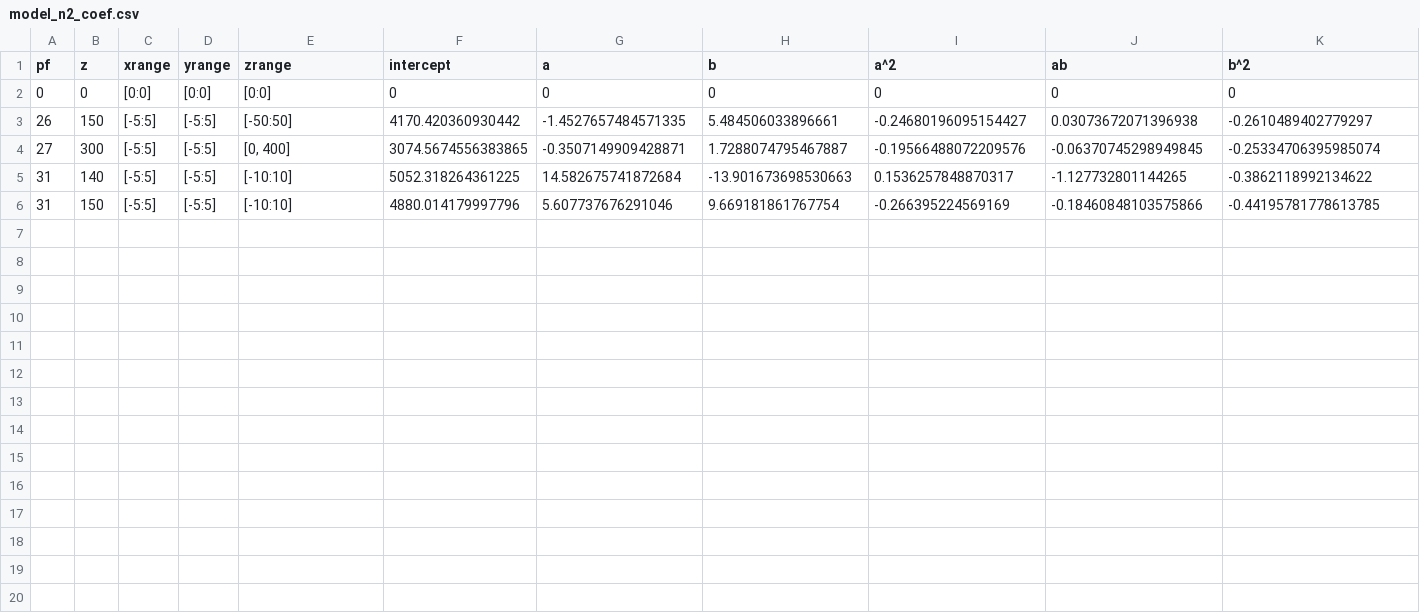
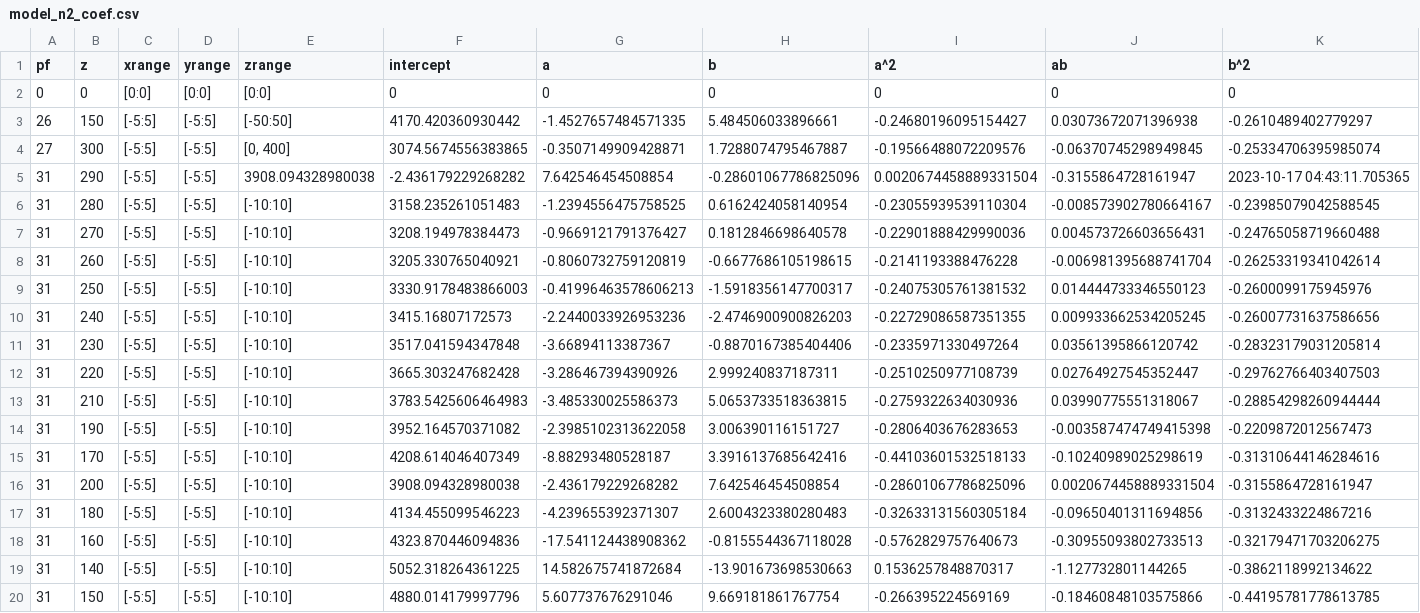
Before and after one commit to Quark3e/Chromebook-projects, a CSV file: teststuff/python/opencv/angleArea/model_n2_coef.csv, drawn as a sheet; only a part is shown; rows hold the shown columns only; the diff names each change by its address in the sheet, - before the commit and + after, or states it on an @@ line.

Commit message:
new images + new data in coef file

```diff
--- a/teststuff/python/opencv/angleArea/model_n2_coef.csv
+++ b/teststuff/python/opencv/angleArea/model_n2_coef.csv
+row 5: 31 | 290 | [-5:5] | [-5:5] | 3908.094328980038 | -2.436179229268282 | 7.642546454508854 | -0.28601067786825096 | 0.0020674458889331504 | -0.3155864728161947 | 2023-10-17 04:43:11.705365
+row 6: 31 | 280 | [-5:5] | [-5:5] | [-10:10] | 3158.235261051483 | -1.2394556475758525 | 0.6162424058140954 | -0.23055939539110304 | -0.008573902780664167 | -0.23985079042588545
+row 7: 31 | 270 | [-5:5] | [-5:5] | [-10:10] | 3208.194978384473 | -0.9669121791376427 | 0.1812846698640578 | -0.22901888429990036 | 0.004573726603656431 | -0.24765058719660488
+row 8: 31 | 260 | [-5:5] | [-5:5] | [-10:10] | 3205.330765040921 | -0.8060732759120819 | -0.6677686105198615 | -0.2141193388476228 | -0.006981395688741704 | -0.26253319341042614
+row 9: 31 | 250 | [-5:5] | [-5:5] | [-10:10] | 3330.9178483866003 | -0.41996463578606213 | -1.5918356147700317 | -0.24075305761381532 | 0.014444733346550123 | -0.2600099175945976
+row 10: 31 | 240 | [-5:5] | [-5:5] | [-10:10] | 3415.16807172573 | -2.2440033926953236 | -2.4746900900826203 | -0.22729086587351355 | 0.009933662534205245 | -0.26007731637586656
+row 11: 31 | 230 | [-5:5] | [-5:5] | [-10:10] | 3517.041594347848 | -3.66894113387367 | -0.8870167385404406 | -0.2335971330497264 | 0.03561395866120742 | -0.28323179031205814
+row 12: 31 | 220 | [-5:5] | [-5:5] | [-10:10] | 3665.303247682428 | -3.286467394390926 | 2.999240837187311 | -0.2510250977108739 | 0.02764927545352447 | -0.29762766403407503
+row 13: 31 | 210 | [-5:5] | [-5:5] | [-10:10] | 3783.5425606464983 | -3.485330025586373 | 5.0653733518363815 | -0.2759322634030936 | 0.03990775551318067 | -0.28854298260944444
+row 14: 31 | 190 | [-5:5] | [-5:5] | [-10:10] | 3952.164570371082 | -2.3985102313622058 | 3.006390116151727 | -0.2806403676283653 | -0.003587474749415398 | -0.2209872012567473
+row 15: 31 | 170 | [-5:5] | [-5:5] | [-10:10] | 4208.614046407349 | -8.88293480528187 | 3.3916137685642416 | -0.44103601532518133 | -0.10240989025298619 | -0.31310644146284616
+row 16: 31 | 200 | [-5:5] | [-5:5] | [-10:10] | 3908.094328980038 | -2.436179229268282 | 7.642546454508854 | -0.28601067786825096 | 0.0020674458889331504 | -0.3155864728161947
+row 17: 31 | 180 | [-5:5] | [-5:5] | [-10:10] | 4134.455099546223 | -4.239655392371307 | 2.6004323380280483 | -0.32633131560305184 | -0.09650401311694856 | -0.3132433224867216
+row 18: 31 | 160 | [-5:5] | [-5:5] | [-10:10] | 4323.870446094836 | -17.541124438908362 | -0.8155544367118028 | -0.5762829757640673 | -0.30955093802733513 | -0.32179471703206275
```
Also changed, not shown: 33 other files.
